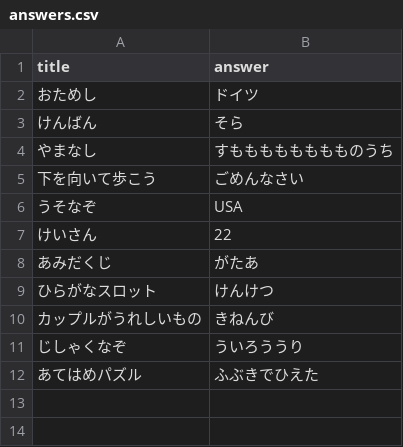
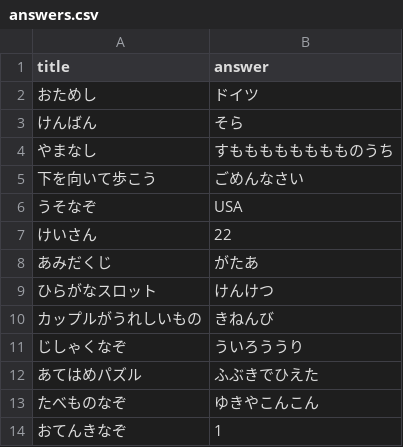
Before and after one commit to Lit-to/tadabot, a CSV file: answers.csv, drawn as a sheet.

```diff
--- a/answers.csv
+++ b/answers.csv
@@ -12 +12,3 @@ title,answer
 あてはめパズル,ふぶきでひえた
+たべものなぞ,ゆきやこんこん
+おてんきなぞ,1
```
Also changed, not shown: 4 other files.
